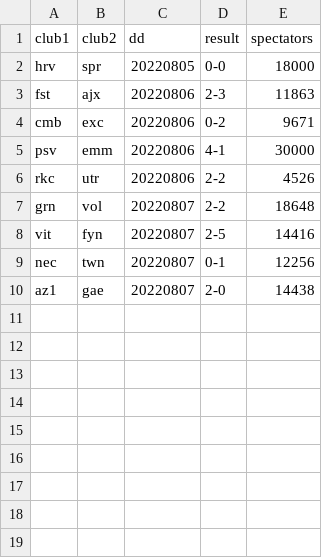
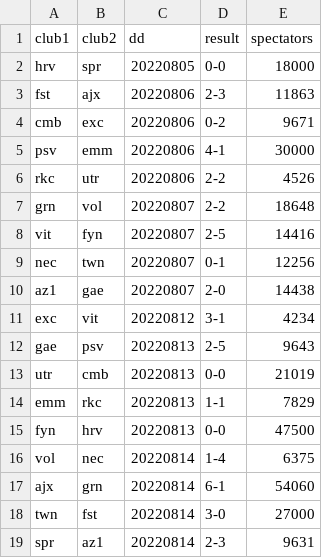
Before and after one commit to epsig/shob, a CSV file: data/sport/eredivisie/eredivisie_2022_2023.csv, drawn as a sheet; the diff names each change by its address in the sheet, - before the commit and + after, or states it on an @@ line.

Commit message:
#51 add results round 2 Eredivisie

```diff
--- a/data/sport/eredivisie/eredivisie_2022_2023.csv
+++ b/data/sport/eredivisie/eredivisie_2022_2023.csv
+row 11: exc | vit | 20220812 | 3-1 | 4234
+row 12: gae | psv | 20220813 | 2-5 | 9643
+row 13: utr | cmb | 20220813 | 0-0 | 21019
+row 14: emm | rkc | 20220813 | 1-1 | 7829
+row 15: fyn | hrv | 20220813 | 0-0 | 47500
+row 16: vol | nec | 20220814 | 1-4 | 6375
+row 17: ajx | grn | 20220814 | 6-1 | 54060
+row 18: twn | fst | 20220814 | 3-0 | 27000
+row 19: spr | az1 | 20220814 | 2-3 | 9631
```
Also changed, not shown: 8 other files.
